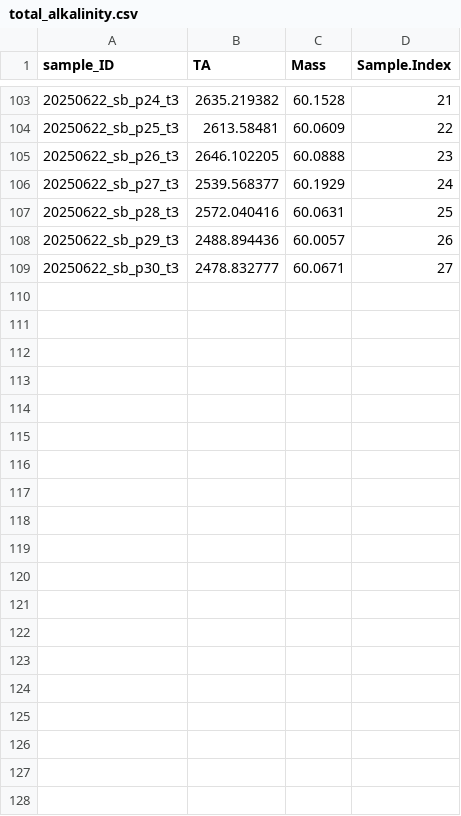
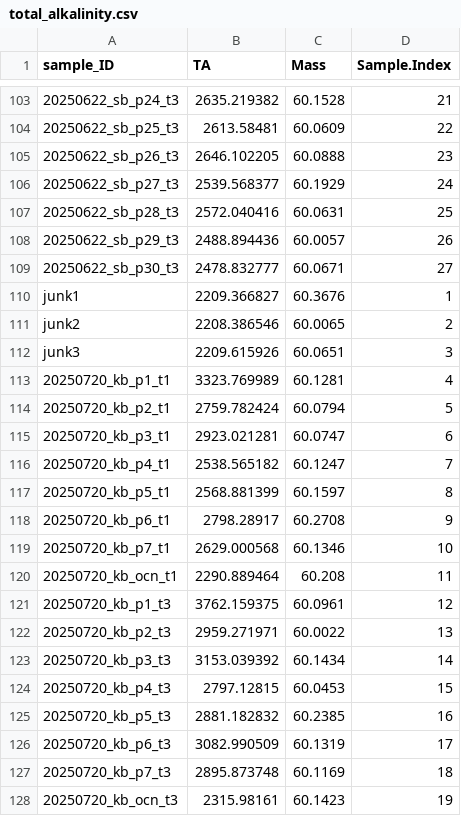
Before and after one commit to micachapuis/HawaiiTidepools, a CSV file: Data/total_alkalinity.csv, drawn as a sheet; only a part is shown, gaps mark what is left out; the diff covers the shown part only; the diff names each change by its address in the sheet, - before the commit and + after, or states it on an @@ line.

```diff
--- a/Data/total_alkalinity.csv
+++ b/Data/total_alkalinity.csv
+row 110: junk1 | 2209.366827 | 60.3676 | 1
+row 111: junk2 | 2208.386546 | 60.0065 | 2
+row 112: junk3 | 2209.615926 | 60.0651 | 3
+row 113: 20250720_kb_p1_t1 | 3323.769989 | 60.1281 | 4
+row 114: 20250720_kb_p2_t1 | 2759.782424 | 60.0794 | 5
+row 115: 20250720_kb_p3_t1 | 2923.021281 | 60.0747 | 6
+row 116: 20250720_kb_p4_t1 | 2538.565182 | 60.1247 | 7
+row 117: 20250720_kb_p5_t1 | 2568.881399 | 60.1597 | 8
+row 118: 20250720_kb_p6_t1 | 2798.28917 | 60.2708 | 9
+row 119: 20250720_kb_p7_t1 | 2629.000568 | 60.1346 | 10
+row 120: 20250720_kb_ocn_t1 | 2290.889464 | 60.208 | 11
+row 121: 20250720_kb_p1_t3 | 3762.159375 | 60.0961 | 12
+row 122: 20250720_kb_p2_t3 | 2959.271971 | 60.0022 | 13
+row 123: 20250720_kb_p3_t3 | 3153.039392 | 60.1434 | 14
+row 124: 20250720_kb_p4_t3 | 2797.12815 | 60.0453 | 15
+row 125: 20250720_kb_p5_t3 | 2881.182832 | 60.2385 | 16
+row 126: 20250720_kb_p6_t3 | 3082.990509 | 60.1319 | 17
+row 127: 20250720_kb_p7_t3 | 2895.873748 | 60.1169 | 18
+row 128: 20250720_kb_ocn_t3 | 2315.98161 | 60.1423 | 19
```
Also changed, not shown: 19 added rows elsewhere in this file, Data/pHSlope.csv, Data/tidepool_chemistry.csv, 33 other files.
